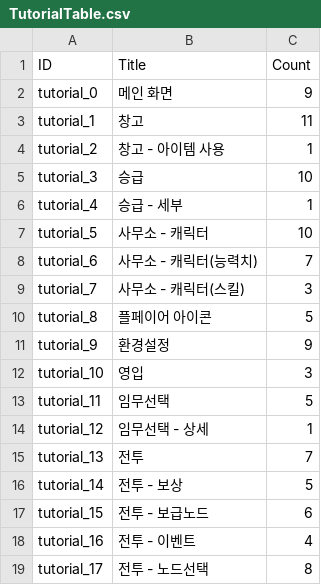
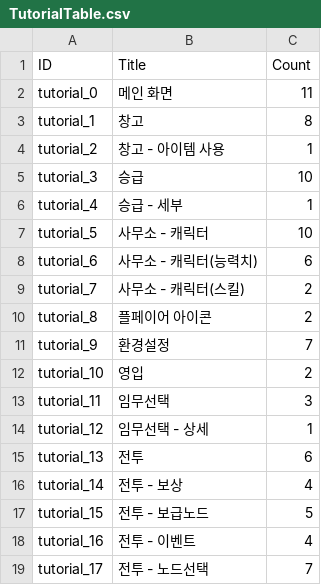
Before and after one commit to rockdo4/metacraft, a CSV file: Assets/Tables/TutorialTable.csv, drawn as a sheet.

```diff
--- a/Assets/Tables/TutorialTable.csv
+++ b/Assets/Tables/TutorialTable.csv
@@ -1,4 +1,4 @@
 ID,Title,Count
-tutorial_0,메인 화면,9
-tutorial_1,창고,11
+tutorial_0,메인 화면,11
+tutorial_1,창고,8
 tutorial_2,창고 - 아이템 사용,1
@@ -7,13 +7,13 @@ tutorial_4,승급 - 세부,1
 tutorial_5,사무소 - 캐릭터,10
-tutorial_6,사무소 - 캐릭터(능력치),7
-tutorial_7,사무소 - 캐릭터(스킬),3
-tutorial_8,플페이어 아이콘,5
-tutorial_9,환경설정,9
-tutorial_10,영입,3
-tutorial_11,임무선택,5
+tutorial_6,사무소 - 캐릭터(능력치),6
+tutorial_7,사무소 - 캐릭터(스킬),2
+tutorial_8,플페이어 아이콘,2
+tutorial_9,환경설정,7
+tutorial_10,영입,2
+tutorial_11,임무선택,3
 tutorial_12,임무선택 - 상세,1
-tutorial_13,전투,7
-tutorial_14,전투 - 보상,5
-tutorial_15,전투 - 보급노드,6
+tutorial_13,전투,6
+tutorial_14,전투 - 보상,4
+tutorial_15,전투 - 보급노드,5
 tutorial_16,전투 - 이벤트,4
-tutorial_17, 전투 - 노드선택,8
+tutorial_17, 전투 - 노드선택,7
```
Also changed, not shown: Assets/Tables/StringTable_Tutorial.csv, 1 other file.
